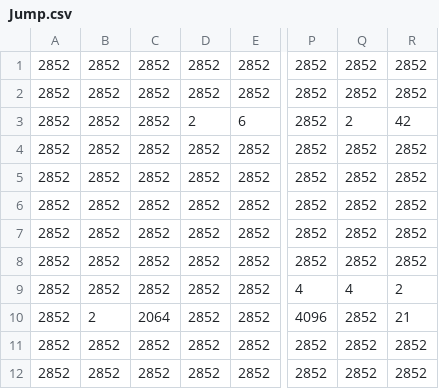
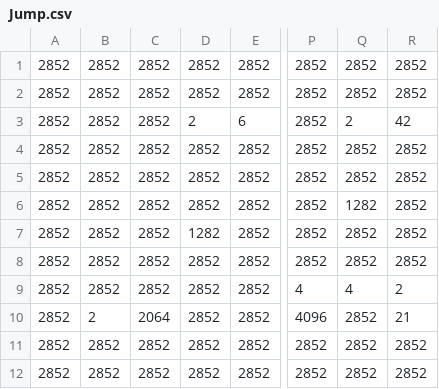
Before and after one commit to KensukeStudent/TouchGame01, a CSV file: Assets/Resources/Stage1/2/Jump.csv, drawn as a sheet; only a part is shown, gaps mark what is left out; the diff names each change by its address in the sheet, - before the commit and + after, or states it on an @@ line.

```diff
--- a/Assets/Resources/Stage1/2/Jump.csv
+++ b/Assets/Resources/Stage1/2/Jump.csv
-Q6: 2852
+Q6: 1282
-D7: 2852
+D7: 1282
```
Also changed, not shown: Assets/Resources/Stage1/1/Decoration.csv, Assets/Resources/Stage1/3/Decoration.csv, 38 other files.
